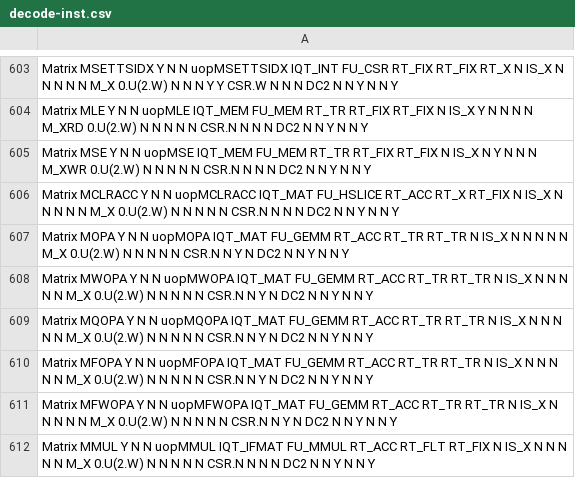
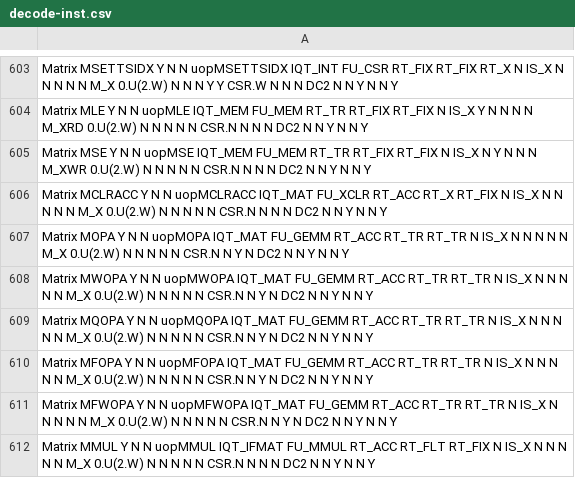
Before and after one commit to riscv-stc/riscv-boom, a CSV file: src/main/resources/csv/decode-inst.csv, drawn as a sheet; only a part is shown, gaps mark what is left out.

```diff
--- a/src/main/resources/csv/decode-inst.csv
+++ b/src/main/resources/csv/decode-inst.csv
@@ -605,3 +605,3 @@ Matrix           MLE                 Y      N       N          uopMLE
 Matrix           MSE                 Y      N       N          uopMSE           IQT_MEM    FU_MEM     RT_TR     RT_FIX    RT_FIX    N        IS_X     N         Y         N       N         N          M_XWR      0.U(2.W)      N           N      N              N            N                CSR.N    N       N             N        DC2       N               N               Y              N               N               Y
-Matrix           MCLRACC             Y      N       N          uopMCLRACC       IQT_MAT    FU_HSLICE  RT_ACC    RT_X      RT_FIX    N        IS_X     N         N         N       N         N          M_X        0.U(2.W)      N           N      N              N            N                CSR.N    N       N             N        DC2       N               N               Y              N               N               Y
+Matrix           MCLRACC             Y      N       N          uopMCLRACC       IQT_MAT    FU_XCLR    RT_ACC    RT_X      RT_FIX    N        IS_X     N         N         N       N         N          M_X        0.U(2.W)      N           N      N              N            N                CSR.N    N       N             N        DC2       N               N               Y              N               N               Y
 Matrix           MOPA                Y      N       N          uopMOPA          IQT_MAT    FU_GEMM    RT_ACC    RT_TR     RT_TR     N        IS_X     N         N         N       N         N          M_X        0.U(2.W)      N           N      N              N            N                CSR.N    N       Y             N        DC2       N               N               Y              N               N               Y
```
Also changed, not shown: 6 other files.
